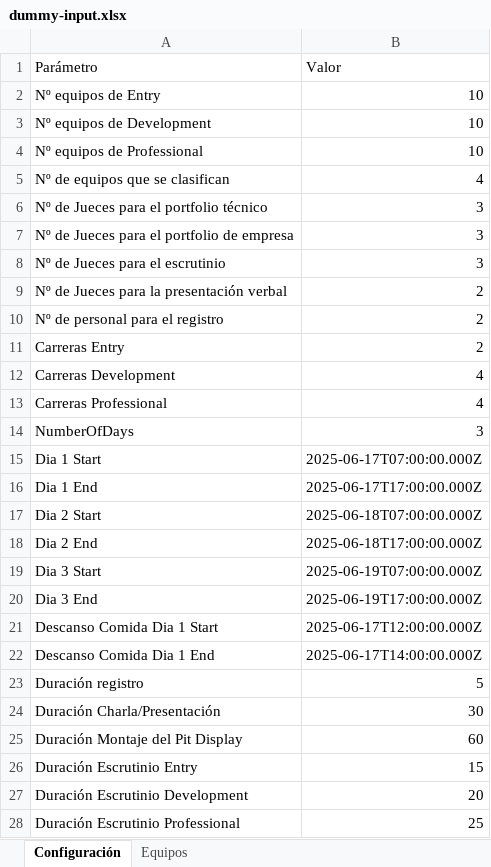
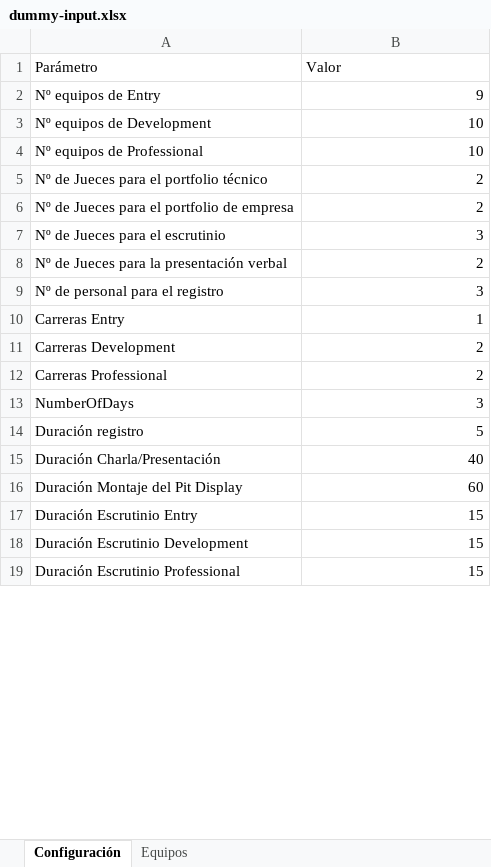
Before and after one commit to Ar4rN1c0/excel-ts-web, an Excel workbook: dummy-input.xlsx, sheet Configuración, drawn as a sheet; only a part is shown; values as stored, in another font and other column widths than the file's, no borders; removed rows and columns are numbered as before the commit, all else as after; the diff covers the shown part only; the diff names each change by its address in the sheet, - before the commit and + after, or states it on an @@ line.

```diff
--- a/dummy-input.xlsx (sheet Configuración)
+++ b/dummy-input.xlsx (sheet Configuración)
-B2 (Valor): 10
+B2 (Valor): 9
-row 5: Nº de equipos que se clasifican | 4
-B5:B6 (Valor): 3
+B5:B6 (Valor): 2
-B9 (Valor): 2
+B9 (Valor): 3
-B10 (Valor): 2
+B10 (Valor): 1
-B11:B12 (Valor): 4
+B11:B12 (Valor): 2
-row 15: Dia 1 Start | 2025-06-17T07:00:00.000Z
-row 16: Dia 1 End | 2025-06-17T17:00:00.000Z
-row 17: Dia 2 Start | 2025-06-18T07:00:00.000Z
-row 18: Dia 2 End | 2025-06-18T17:00:00.000Z
-row 19: Dia 3 Start | 2025-06-19T07:00:00.000Z
-row 20: Dia 3 End | 2025-06-19T17:00:00.000Z
-row 21: Descanso Comida Dia 1 Start | 2025-06-17T12:00:00.000Z
-row 22: Descanso Comida Dia 1 End | 2025-06-17T14:00:00.000Z
-B15 (Valor): 30
+B15 (Valor): 40
-B18 (Valor): 20
+B18 (Valor): 15
-B19 (Valor): 25
+B19 (Valor): 15
```
Also changed, not shown: 18 added rows, 2 removed rows, 1 moved row and 10 edited cells elsewhere in this sheet, sheet Equipos, 16 other files.
